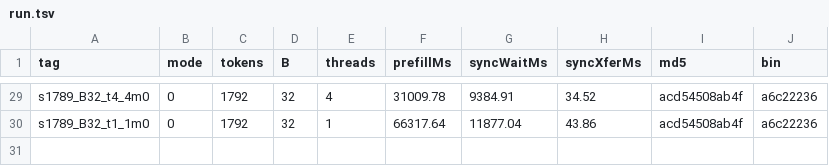
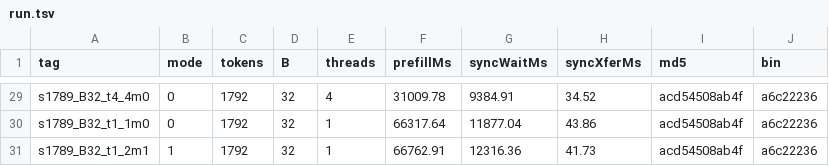
Before and after one commit to inpyu/prefill-opt, a TSV file: artifacts/generality/run.tsv, drawn as a sheet; only a part is shown, gaps mark what is left out.

```diff
--- a/artifacts/generality/run.tsv
+++ b/artifacts/generality/run.tsv
@@ -30 +30,2 @@ s1789_B32_t4_4m0	0	1792	32	4	31009.78	9384.91	34.52	acd54508ab4f	a6c22236
 s1789_B32_t1_1m0	0	1792	32	1	66317.64	11877.04	43.86	acd54508ab4f	a6c22236
+s1789_B32_t1_2m1	1	1792	32	1	66762.91	12316.36	41.73	acd54508ab4f	a6c22236
```
Also changed, not shown: 3 other files.
